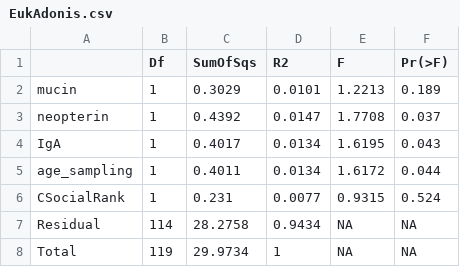
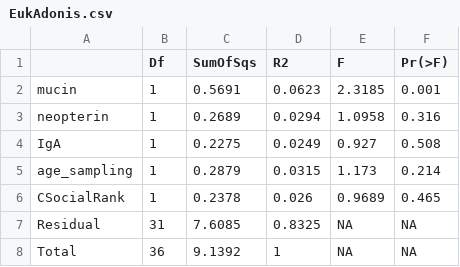
Before and after one commit to derele/AA_Hyenas_Pakt, a CSV file: EukAdonis.csv, drawn as a sheet.

```diff
--- a/EukAdonis.csv
+++ b/EukAdonis.csv
@@ -1,8 +1,8 @@
 "","Df","SumOfSqs","R2","F","Pr(>F)"
-"mucin",1,0.3029,0.0101,1.2213,0.189
-"neopterin",1,0.4392,0.0147,1.7708,0.037
-"IgA",1,0.4017,0.0134,1.6195,0.043
-"age_sampling",1,0.4011,0.0134,1.6172,0.044
-"CSocialRank",1,0.231,0.0077,0.9315,0.524
-"Residual",114,28.2758,0.9434,NA,NA
-"Total",119,29.9734,1,NA,NA
+"mucin",1,0.5691,0.0623,2.3185,0.001
+"neopterin",1,0.2689,0.0294,1.0958,0.316
+"IgA",1,0.2275,0.0249,0.927,0.508
+"age_sampling",1,0.2879,0.0315,1.173,0.214
+"CSocialRank",1,0.2378,0.026,0.9689,0.465
+"Residual",31,7.6085,0.8325,NA,NA
+"Total",36,9.1392,1,NA,NA
```
Also changed, not shown: 15 other files.
